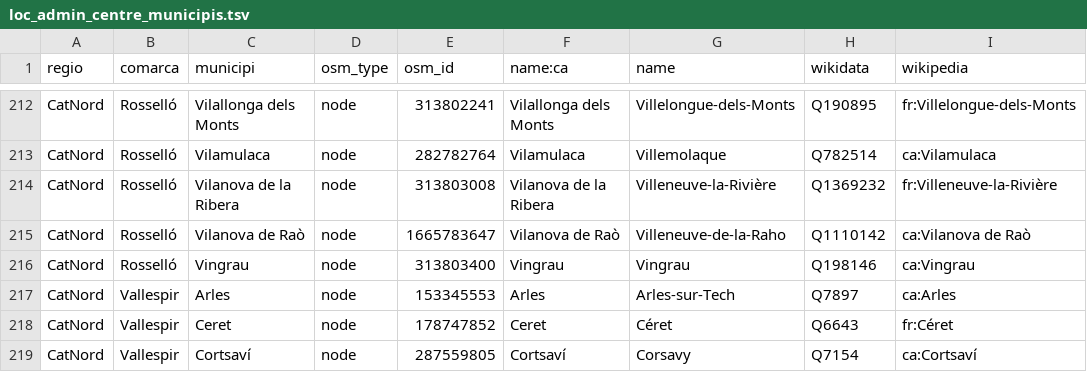
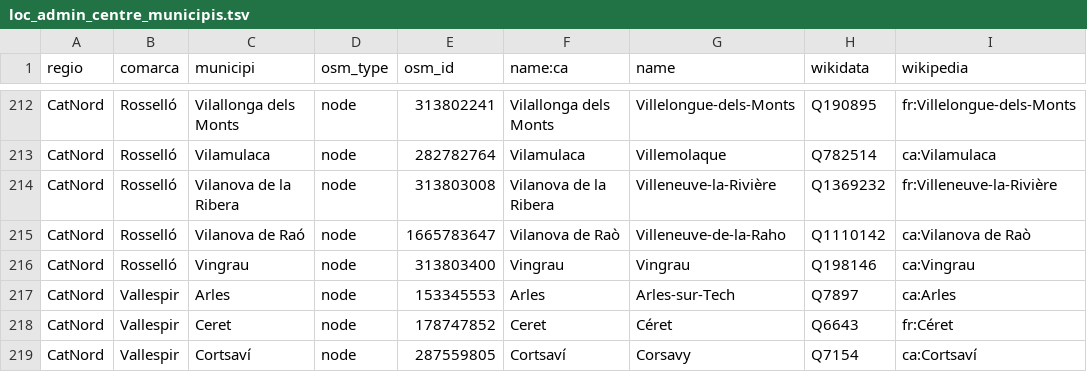
Before and after one commit to OSM-Catalan/monitorOSM, a TSV file: data-raw/loc_admin_centre_municipis.tsv, drawn as a sheet; only a part is shown, gaps mark what is left out; the diff names each change by its address in the sheet, - before the commit and + after, or states it on an @@ line.

Commit message:
Actualitza nom de municipi actualitzat

```diff
--- a/data-raw/loc_admin_centre_municipis.tsv
+++ b/data-raw/loc_admin_centre_municipis.tsv
-C215 (municipi): Vilanova de Raò
+C215 (municipi): Vilanova de Raó
```
Also changed, not shown: 1 other file.
